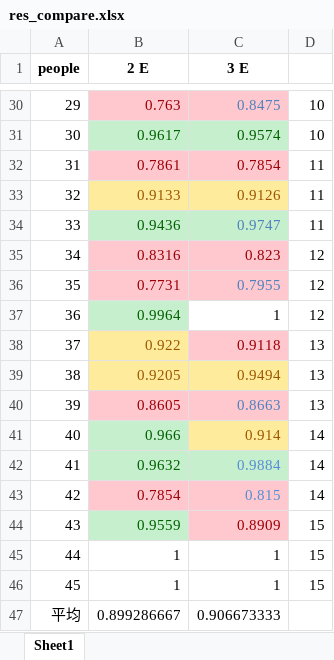
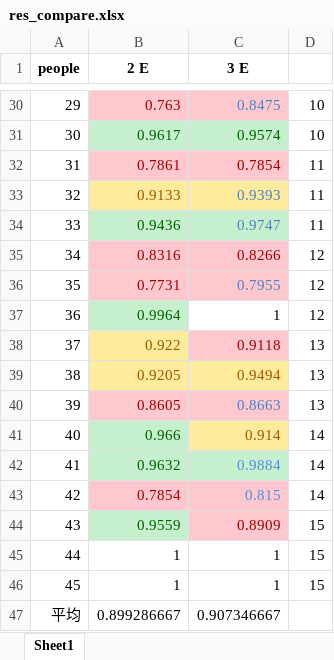
Before and after one commit to HANYIIK/Finegrained_GNN, an Excel workbook: 3_experts_res/SEED/res_compare.xlsx, sheet Sheet1, drawn as a sheet; only a part is shown, gaps mark what is left out; values as stored, in another font and other column widths than the file's, no borders; the diff names each change by its address in the sheet, - before the commit and + after, or states it on an @@ line.

```diff
--- a/3_experts_res/SEED/res_compare.xlsx (sheet Sheet1)
+++ b/3_experts_res/SEED/res_compare.xlsx (sheet Sheet1)
-C33 (3 E): 0.9126
+C33 (3 E): 0.9393
-C33 text colour: #9C5700
+C33 text colour: #4F81BD
-C35 (3 E): 0.823
+C35 (3 E): 0.8266
-C47 (3 E): 0.906673333
+C47 (3 E): 0.907346667
```
Also changed, not shown: 3_experts_res/SEED/res.xlsx, 3_experts_res/SEED/result.xlsx, 4 other files.
